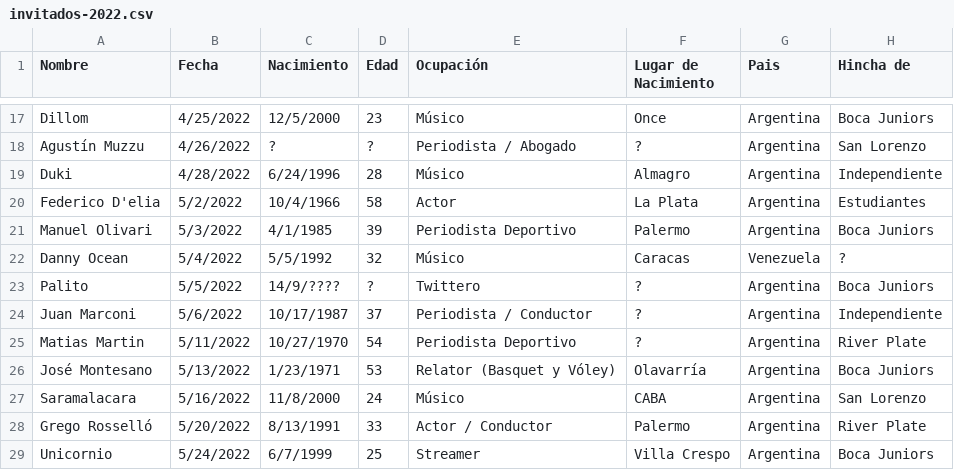
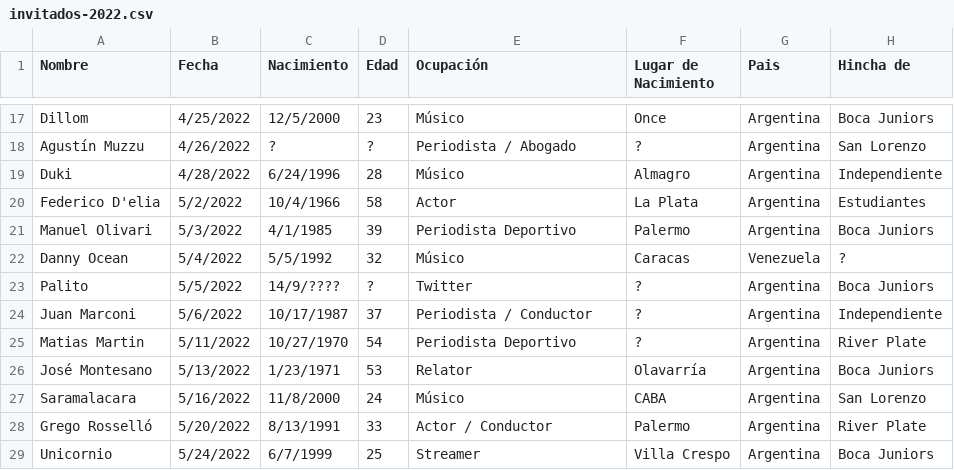
Before and after one commit to SantiagoZarate/paren-la-data, a CSV file: public/csv/invitados-2022.csv, drawn as a sheet; only a part is shown, gaps mark what is left out; the diff covers the shown part only.

```diff
--- a/public/csv/invitados-2022.csv
+++ b/public/csv/invitados-2022.csv
@@ -22,6 +22,6 @@ Manuel Olivari             ,5/3/2022   ,4/1/1985   ,39   ,Periodista Deportivo
 Danny Ocean                ,5/4/2022   ,5/5/1992   ,32   ,Músico                          ,Caracas                     ,Venezuela,?
-Palito                     ,5/5/2022   ,14/9/????  ,?    ,Twittero                        ,?                           ,Argentina,Boca Juniors
+Palito                     ,5/5/2022   ,14/9/????  ,?    ,Twitter                        ,?                           ,Argentina,Boca Juniors
 Juan Marconi               ,5/6/2022   ,10/17/1987 ,37   ,Periodista / Conductor          ,?                           ,Argentina,Independiente
 Matias Martin              ,5/11/2022  ,10/27/1970 ,54   ,Periodista Deportivo            ,?                           ,Argentina,River Plate
-José Montesano             ,5/13/2022  ,1/23/1971  ,53   ,Relator (Basquet y Vóley)       ,Olavarría                   ,Argentina,Boca Juniors
+José Montesano             ,5/13/2022  ,1/23/1971  ,53   ,Relator                         ,Olavarría                   ,Argentina,Boca Juniors
 Saramalacara               ,5/16/2022  ,11/8/2000  ,24   ,Músico                          ,CABA                        ,Argentina,San Lorenzo
```
Also changed, not shown: 9 edited cells elsewhere in this file, public/csv/invitados-2023.csv, public/csv/invitados-2024.csv, 1 other file.
